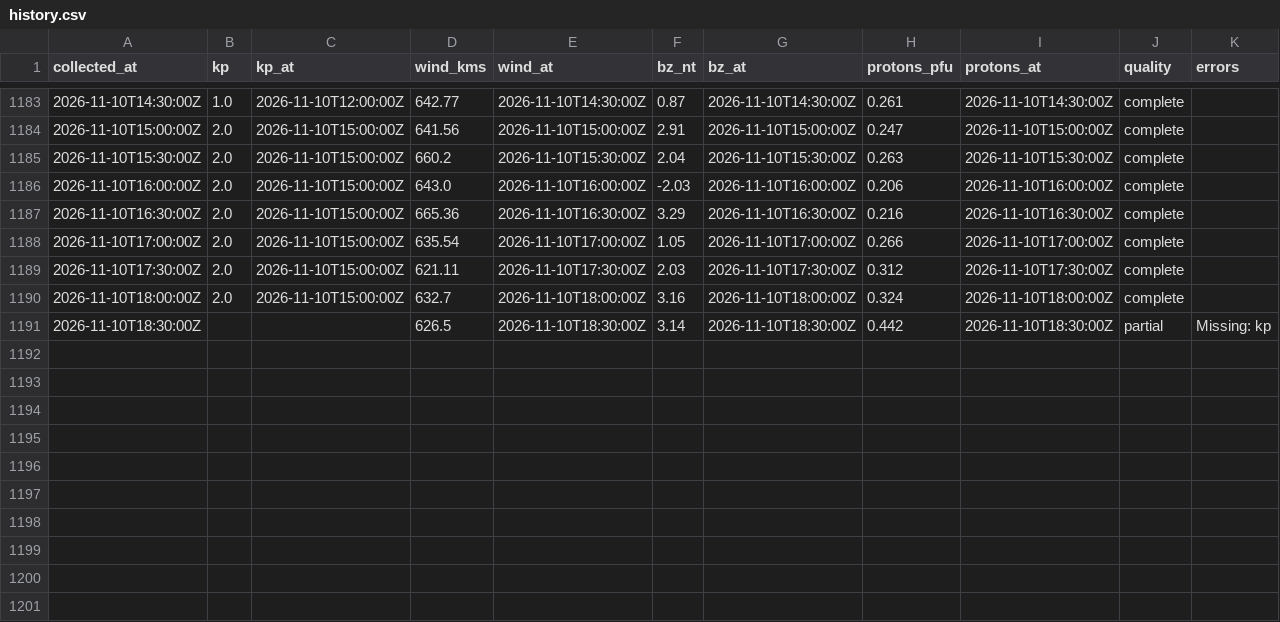
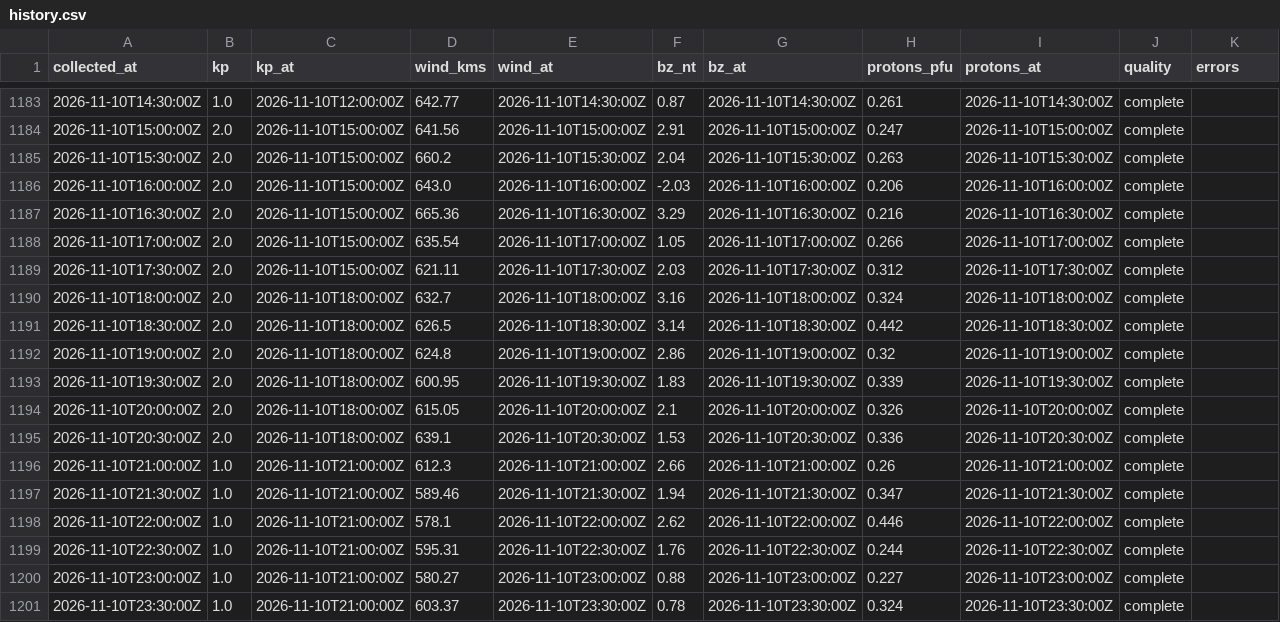
Before and after one commit to KF5EYY/parka-mw-propagation, a CSV file: data/history.csv, drawn as a sheet; only a part is shown, gaps mark what is left out.

```diff
--- a/data/history.csv
+++ b/data/history.csv
@@ -1189,3 +1189,13 @@ collected_at,kp,kp_at,wind_kms,wind_at,bz_nt,bz_at,protons_pfu,protons_at,qualit
 2026-11-10T17:30:00Z,2.0,2026-11-10T15:00:00Z,621.11,2026-11-10T17:30:00Z,2.03,2026-11-10T17:30:00Z,0.312,2026-11-10T17:30:00Z,complete,
-2026-11-10T18:00:00Z,2.0,2026-11-10T15:00:00Z,632.7,2026-11-10T18:00:00Z,3.16,2026-11-10T18:00:00Z,0.324,2026-11-10T18:00:00Z,complete,
-2026-11-10T18:30:00Z,,,626.5,2026-11-10T18:30:00Z,3.14,2026-11-10T18:30:00Z,0.442,2026-11-10T18:30:00Z,partial,Missing: kp
+2026-11-10T18:00:00Z,2.0,2026-11-10T18:00:00Z,632.7,2026-11-10T18:00:00Z,3.16,2026-11-10T18:00:00Z,0.324,2026-11-10T18:00:00Z,complete,
+2026-11-10T18:30:00Z,2.0,2026-11-10T18:00:00Z,626.5,2026-11-10T18:30:00Z,3.14,2026-11-10T18:30:00Z,0.442,2026-11-10T18:30:00Z,complete,
+2026-11-10T19:00:00Z,2.0,2026-11-10T18:00:00Z,624.8,2026-11-10T19:00:00Z,2.86,2026-11-10T19:00:00Z,0.32,2026-11-10T19:00:00Z,complete,
+2026-11-10T19:30:00Z,2.0,2026-11-10T18:00:00Z,600.95,2026-11-10T19:30:00Z,1.83,2026-11-10T19:30:00Z,0.339,2026-11-10T19:30:00Z,complete,
+2026-11-10T20:00:00Z,2.0,2026-11-10T18:00:00Z,615.05,2026-11-10T20:00:00Z,2.1,2026-11-10T20:00:00Z,0.326,2026-11-10T20:00:00Z,complete,
+2026-11-10T20:30:00Z,2.0,2026-11-10T18:00:00Z,639.1,2026-11-10T20:30:00Z,1.53,2026-11-10T20:30:00Z,0.336,2026-11-10T20:30:00Z,complete,
+2026-11-10T21:00:00Z,1.0,2026-11-10T21:00:00Z,612.3,2026-11-10T21:00:00Z,2.66,2026-11-10T21:00:00Z,0.26,2026-11-10T21:00:00Z,complete,
+2026-11-10T21:30:00Z,1.0,2026-11-10T21:00:00Z,589.46,2026-11-10T21:30:00Z,1.94,2026-11-10T21:30:00Z,0.347,2026-11-10T21:30:00Z,complete,
+2026-11-10T22:00:00Z,1.0,2026-11-10T21:00:00Z,578.1,2026-11-10T22:00:00Z,2.62,2026-11-10T22:00:00Z,0.446,2026-11-10T22:00:00Z,complete,
+2026-11-10T22:30:00Z,1.0,2026-11-10T21:00:00Z,595.31,2026-11-10T22:30:00Z,1.76,2026-11-10T22:30:00Z,0.244,2026-11-10T22:30:00Z,complete,
+2026-11-10T23:00:00Z,1.0,2026-11-10T21:00:00Z,580.27,2026-11-10T23:00:00Z,0.88,2026-11-10T23:00:00Z,0.227,2026-11-10T23:00:00Z,complete,
+2026-11-10T23:30:00Z,1.0,2026-11-10T21:00:00Z,603.37,2026-11-10T23:30:00Z,0.78,2026-11-10T23:30:00Z,0.324,2026-11-10T23:30:00Z,complete,
```
Also changed, not shown: 3 other files.
